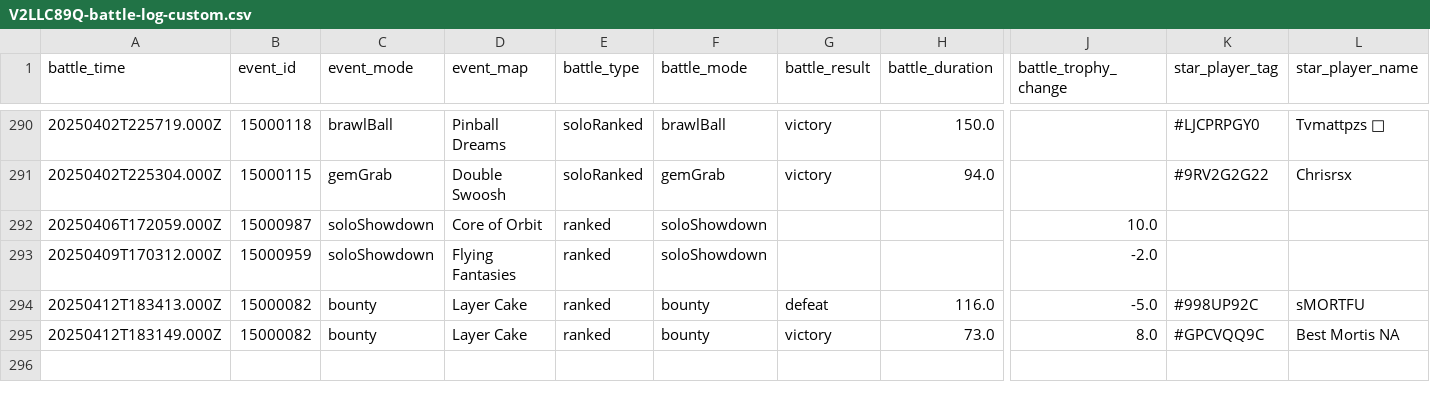
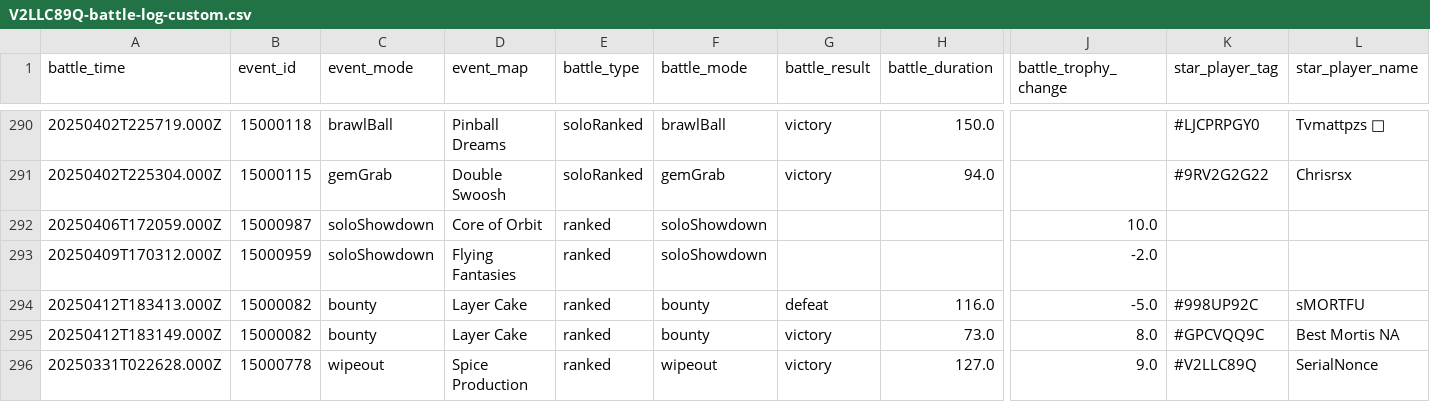
Before and after one commit to connorli18/brawl-stats, a CSV file: created-logs-per-player/V2LLC89Q-battle-log-custom.csv, drawn as a sheet; only a part is shown, gaps mark what is left out; rows hold the shown columns only; the diff names each change by its address in the sheet, - before the commit and + after, or states it on an @@ line.

```diff
--- a/created-logs-per-player/V2LLC89Q-battle-log-custom.csv
+++ b/created-logs-per-player/V2LLC89Q-battle-log-custom.csv
+row 296: 20250331T022628.000Z | 15000778 | wipeout | Spice Production | ranked | wipeout | victory | 127.0 | 9.0 | #V2LLC89Q | SerialNonce
```
Also changed, not shown: created-logs-per-player/2898CGQUU-battle-log-custom.csv, created-logs-per-player/LQQYGCV29-battle-log-custom.csv, 25 other files.
